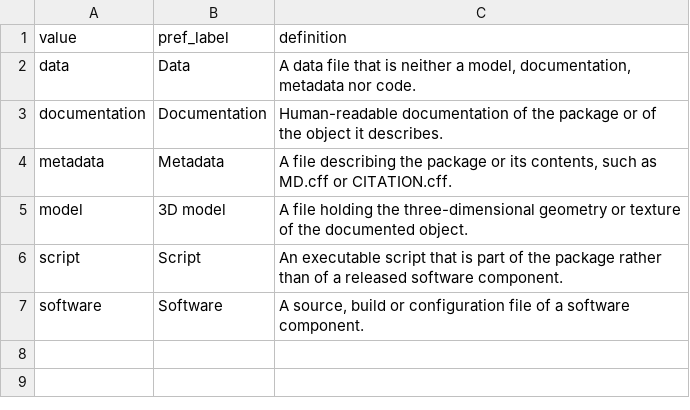
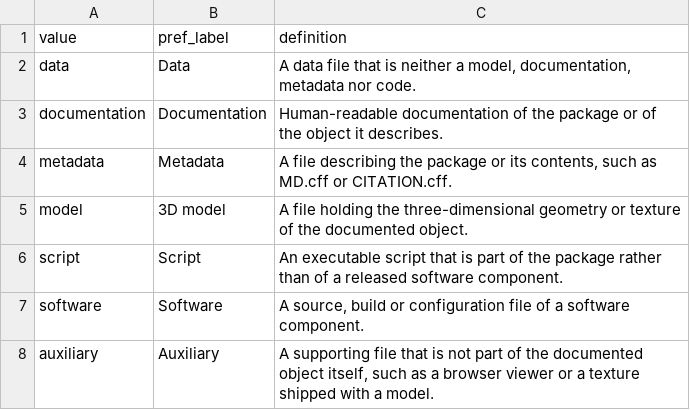
Before and after one commit to FDOx-squirrel/fdo-squirrel-registry, a CSV file: crosswalks/fdo-role--skos.csv, drawn as a sheet; the diff names each change by its address in the sheet, - before the commit and + after, or states it on an @@ line.

Commit message:
Add the auxiliary role and run the build without --strict
fdo-squirrel marks viewer and texture files as auxiliary, which the role vocabulary did not list. Add it.

Drop --strict from the workflow: it turned the known cosmetic urn: and blank-node warnings into errors and kept the build red while the SHACL gate, which still fails the job, was green.

```diff
--- a/crosswalks/fdo-role--skos.csv
+++ b/crosswalks/fdo-role--skos.csv
+row 8: auxiliary | Auxiliary | A supporting file that is not part of the documented object itself, such as a browser viewer or a texture shipped with a model.
```
Also changed, not shown: 9 other files.
